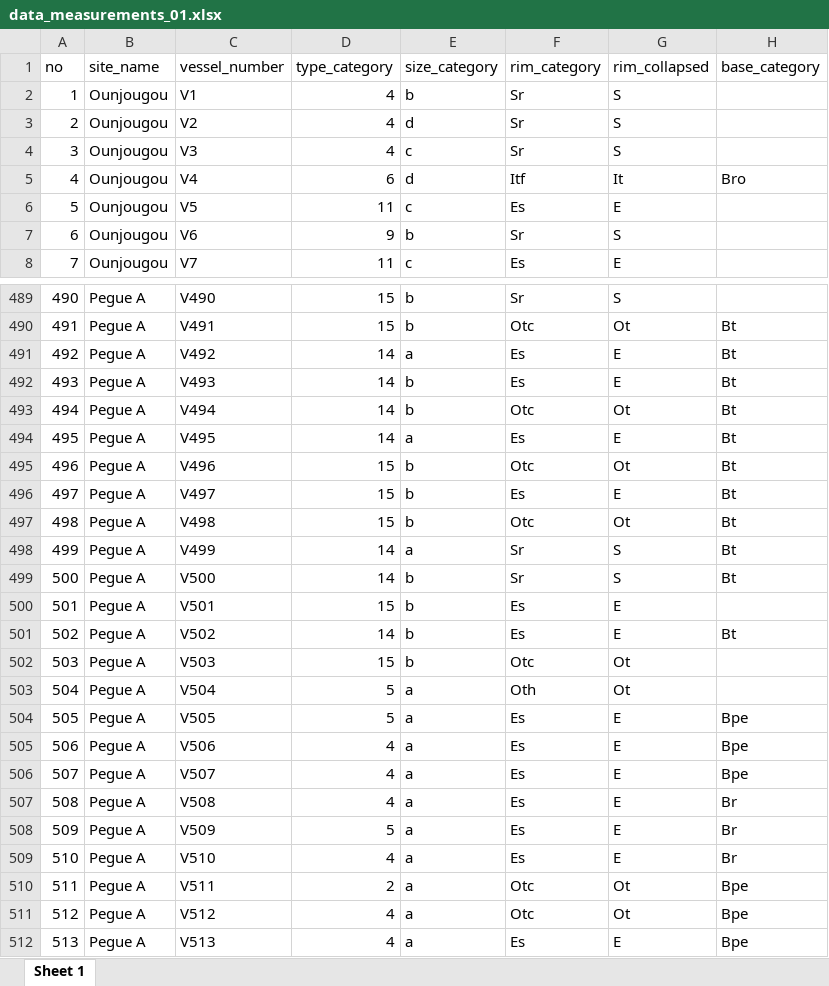
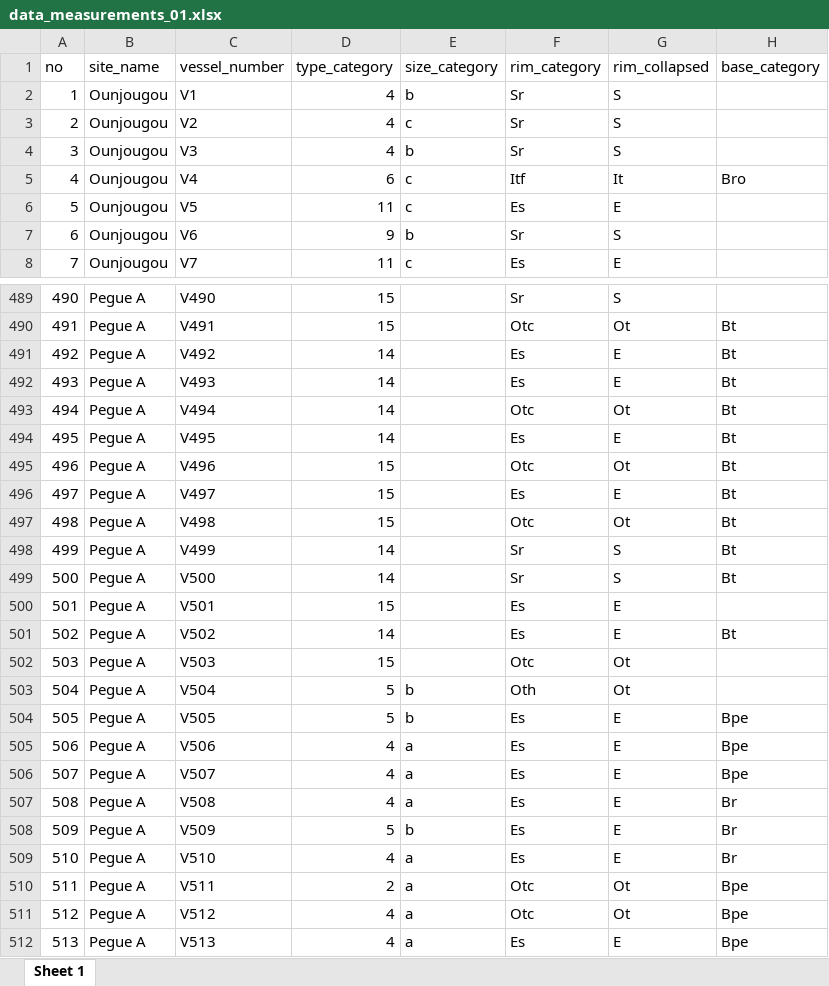
Before and after one commit to soerenfp/PotteryChronology_IND, an Excel workbook: analysis/data/raw_data/data_measurements_01.xlsx, sheet Sheet 1, drawn as a sheet; only a part is shown, gaps mark what is left out; values as stored, in another font and other column widths than the file's, no borders; the diff covers the shown part only; the diff names each change by its address in the sheet, - before the commit and + after, or states it on an @@ line.

```diff
--- a/analysis/data/raw_data/data_measurements_01.xlsx (sheet Sheet 1)
+++ b/analysis/data/raw_data/data_measurements_01.xlsx (sheet Sheet 1)
-E3 (size_category): d
+E3 (size_category): c
-E4 (size_category): c
+E4 (size_category): b
-E5 (size_category): d
+E5 (size_category): c
-E489:E490 (size_category): b
+E489:E490 (size_category): (empty)
-E491 (size_category): a
+E491 (size_category): (empty)
-E492:E493 (size_category): b
+E492:E493 (size_category): (empty)
-E494 (size_category): a
+E494 (size_category): (empty)
-E495:E497 (size_category): b
+E495:E497 (size_category): (empty)
-E498 (size_category): a
+E498 (size_category): (empty)
-E499:E502 (size_category): b
+E499:E502 (size_category): (empty)
-E503:E504 (size_category): a
+E503:E504 (size_category): b
-E508 (size_category): a
+E508 (size_category): b
```
Also changed, not shown: 197 edited cells elsewhere in this sheet, analysis/data/raw_data/07_timelinedata.xlsx, 1 other file.
